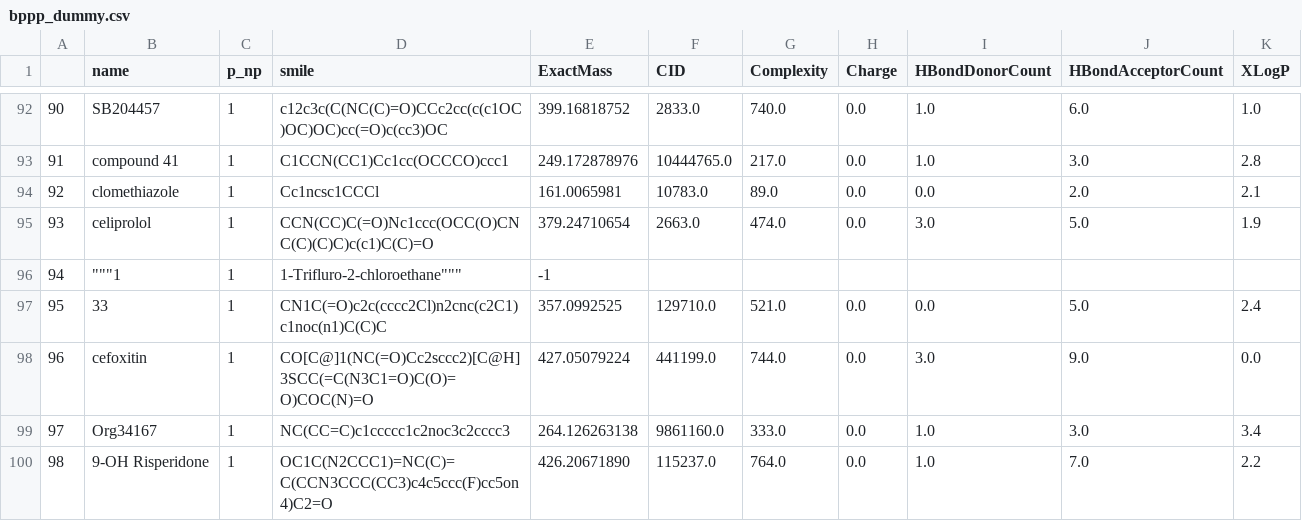
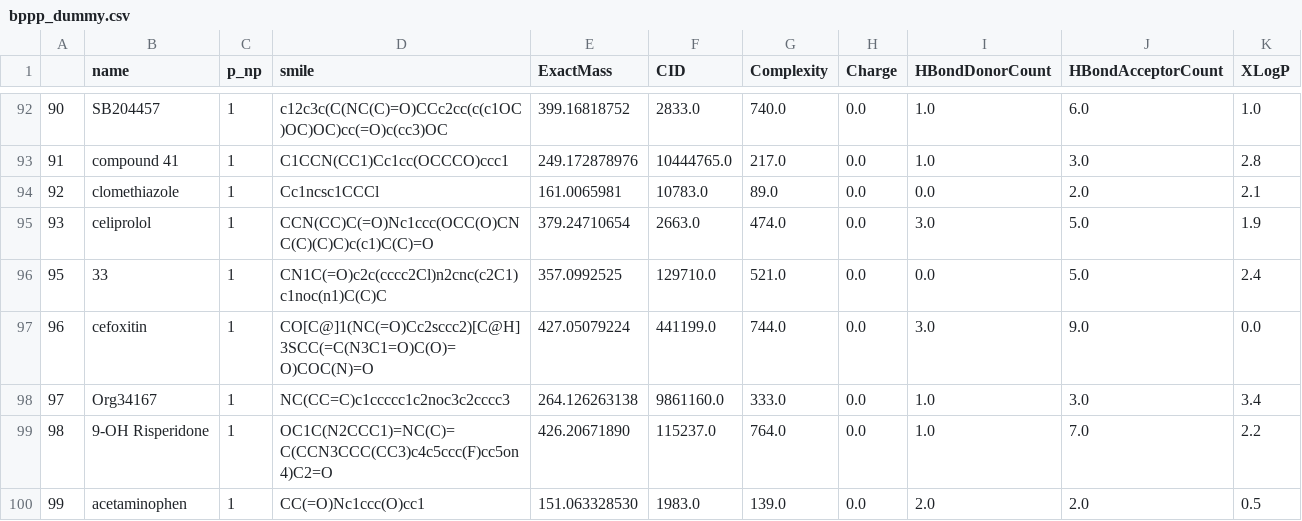
Before and after one commit to aidany0ung/caterpillar, a CSV file: data/bppp_dummy.csv, drawn as a sheet; only a part is shown, gaps mark what is left out; the shorter side is filled out with more unchanged rows.

Commit message:
struggling

```diff
--- a/data/bppp_dummy.csv
+++ b/data/bppp_dummy.csv
@@ -95,3 +95,2 @@
 93,celiprolol,1,CCN(CC)C(=O)Nc1ccc(OCC(O)CNC(C)(C)C)c(c1)C(C)=O,379.24710654,2663.0,474.0,0.0,3.0,5.0,1.9
-94,"""""""1",1,"1-Trifluro-2-chloroethane""""""",-1,,,,,,
 95,33,1,CN1C(=O)c2c(cccc2Cl)n2cnc(c2C1)c1noc(n1)C(C)C,357.0992525,129710.0,521.0,0.0,0.0,5.0,2.4
```
